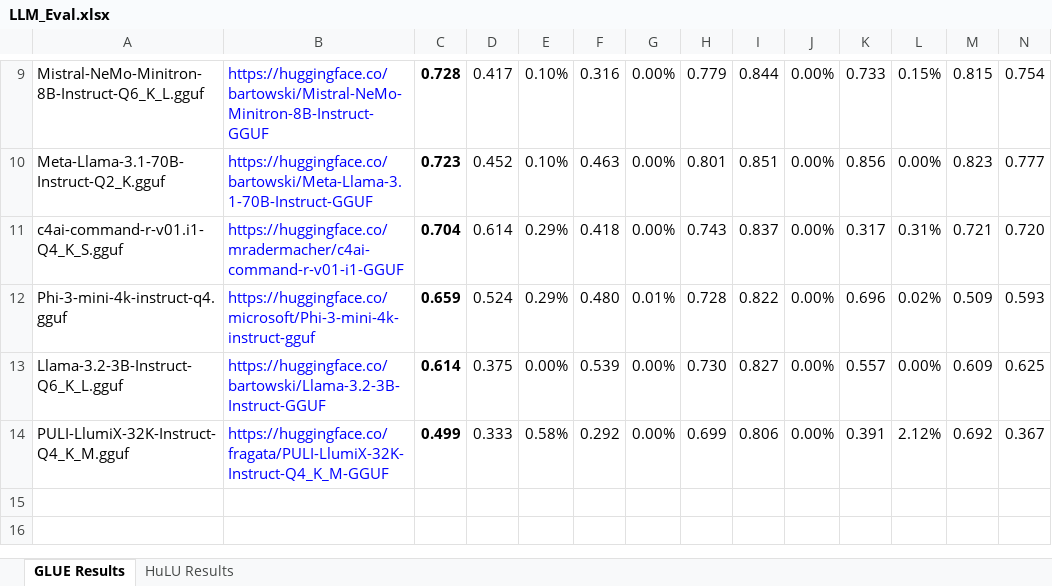
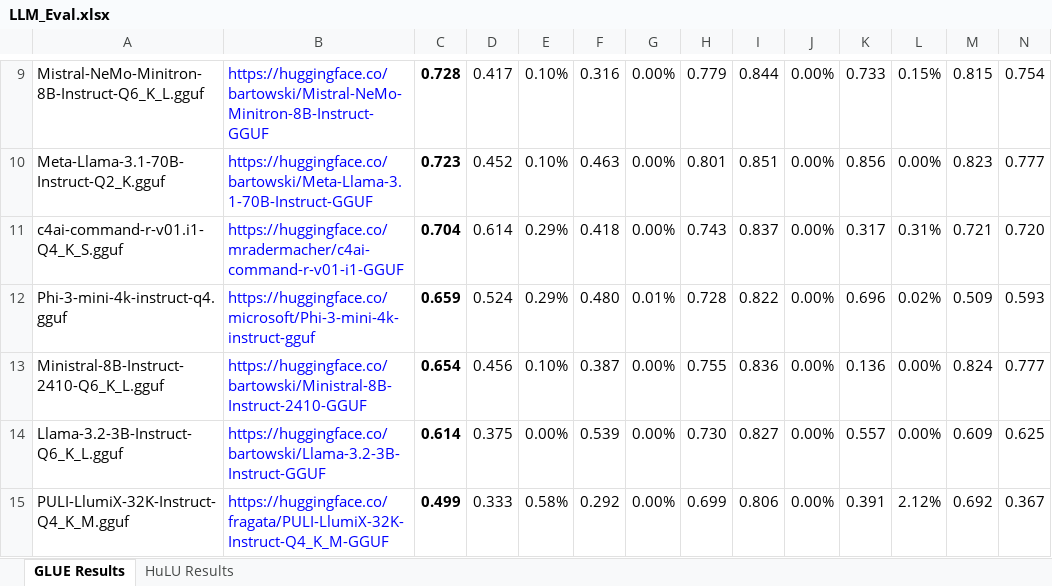
Before and after one commit to cyborgyn/ai_notebooks, an Excel workbook: LLM_Eval.xlsx, sheet GLUE Results, drawn as a sheet; only a part is shown, gaps mark what is left out; values as stored, in another font and other column widths than the file's, no borders; charts and pictures and conditional formats not drawn; rows hold the shown columns only; the diff names each change by its address in the sheet, - before the commit and + after, or states it on an @@ line.

Commit message:
Add ministral evaluation

```diff
--- a/LLM_Eval.xlsx (sheet GLUE Results)
+++ b/LLM_Eval.xlsx (sheet GLUE Results)
+row 13: Ministral-8B-Instruct-2410-Q6_K_L.gguf | https://huggingface.co/bartowski/Ministral-8B-Instruct-2410-GGUF | 0.654 | 0.456 | 0.10% | 0.387 | 0.00% | 0.755 | 0.836 | 0.00% | 0.136 | 0.00% | 0.824 | 0.777
```
Also changed, not shown: sheet HuLU Results, charts or pictures, 2 other files.
